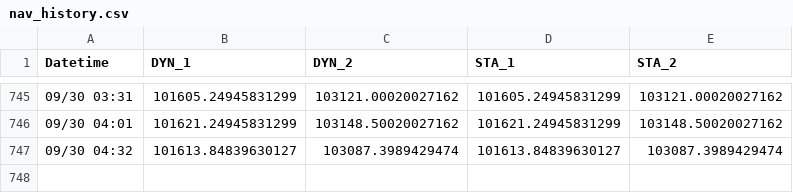
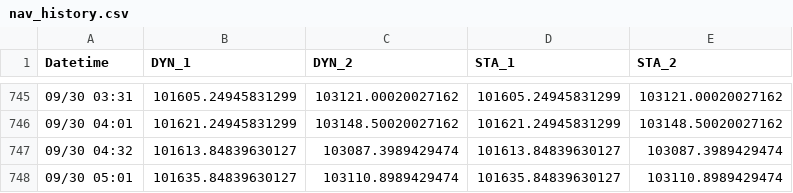
Before and after one commit to kevin987654321/AI_Paper_Trader, a CSV file: data/nav_history.csv, drawn as a sheet; only a part is shown, gaps mark what is left out.

```diff
--- a/data/nav_history.csv
+++ b/data/nav_history.csv
@@ -747 +747,2 @@ Datetime,DYN_1,DYN_2,STA_1,STA_2
 09/30 04:32,101613.84839630127,103087.3989429474,101613.84839630127,103087.3989429474
+09/30 05:01,101635.84839630127,103110.8989429474,101635.84839630127,103110.8989429474
```
Also changed, not shown: 3 other files.
